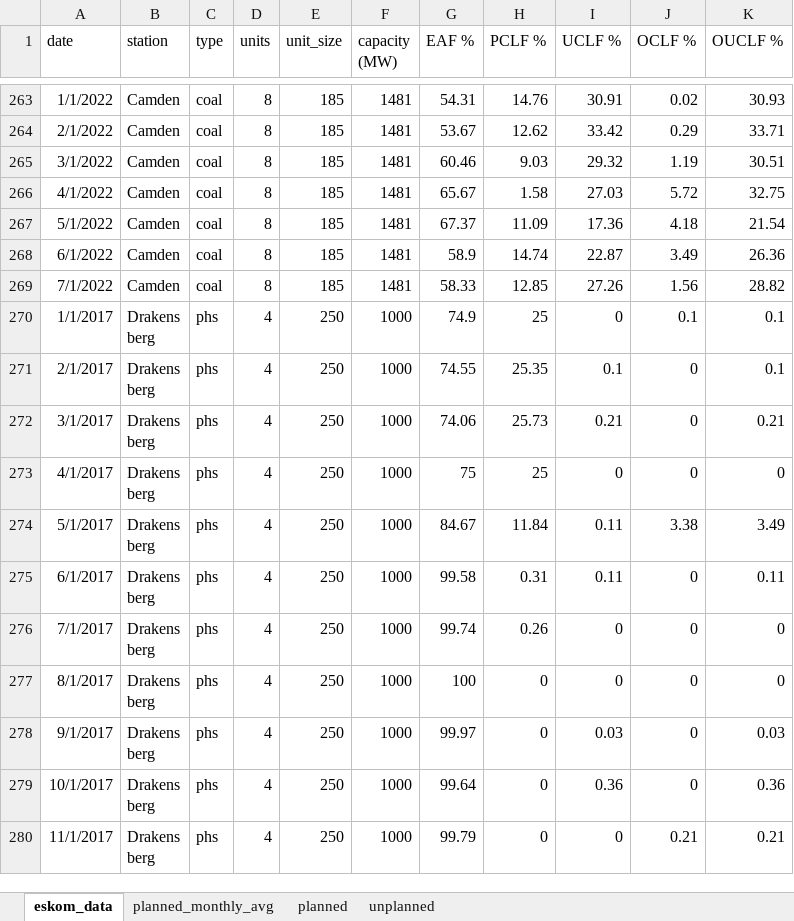
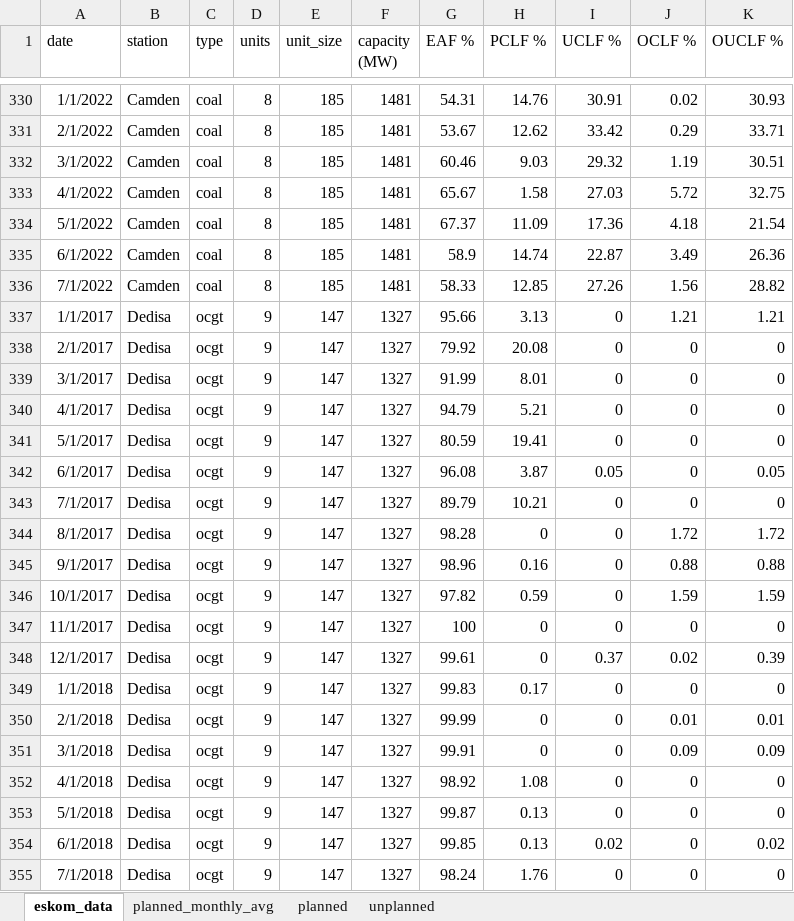
Before and after one commit to PyPSA/pypsa-za, an Excel workbook: data/Eskom EAF data.xlsx, sheet eskom_data, drawn as a sheet; only a part is shown, gaps mark what is left out; the shorter side is filled out with more unchanged rows; values as stored, in another font and other column widths than the file's, no borders; the diff covers the shown part only; the diff names each change by its address in the sheet, - before the commit and + after, or states it on an @@ line.

```diff
--- a/data/Eskom EAF data.xlsx (sheet eskom_data)
+++ b/data/Eskom EAF data.xlsx (sheet eskom_data)
+row 337: 1/1/2017 | Dedisa | ocgt | 9 | 147 | 1327 | 95.66 | 3.13 | 0 | 1.21 | 1.21
+row 338: 2/1/2017 | Dedisa | ocgt | 9 | 147 | 1327 | 79.92 | 20.08 | 0 | 0 | 0
+row 339: 3/1/2017 | Dedisa | ocgt | 9 | 147 | 1327 | 91.99 | 8.01 | 0 | 0 | 0
+row 340: 4/1/2017 | Dedisa | ocgt | 9 | 147 | 1327 | 94.79 | 5.21 | 0 | 0 | 0
+row 341: 5/1/2017 | Dedisa | ocgt | 9 | 147 | 1327 | 80.59 | 19.41 | 0 | 0 | 0
+row 342: 6/1/2017 | Dedisa | ocgt | 9 | 147 | 1327 | 96.08 | 3.87 | 0.05 | 0 | 0.05
+row 343: 7/1/2017 | Dedisa | ocgt | 9 | 147 | 1327 | 89.79 | 10.21 | 0 | 0 | 0
+row 344: 8/1/2017 | Dedisa | ocgt | 9 | 147 | 1327 | 98.28 | 0 | 0 | 1.72 | 1.72
+row 345: 9/1/2017 | Dedisa | ocgt | 9 | 147 | 1327 | 98.96 | 0.16 | 0 | 0.88 | 0.88
+row 346: 10/1/2017 | Dedisa | ocgt | 9 | 147 | 1327 | 97.82 | 0.59 | 0 | 1.59 | 1.59
+row 347: 11/1/2017 | Dedisa | ocgt | 9 | 147 | 1327 | 100 | 0 | 0 | 0 | 0
+row 348: 12/1/2017 | Dedisa | ocgt | 9 | 147 | 1327 | 99.61 | 0 | 0.37 | 0.02 | 0.39
+row 349: 1/1/2018 | Dedisa | ocgt | 9 | 147 | 1327 | 99.83 | 0.17 | 0 | 0 | 0
+row 350: 2/1/2018 | Dedisa | ocgt | 9 | 147 | 1327 | 99.99 | 0 | 0 | 0.01 | 0.01
+row 351: 3/1/2018 | Dedisa | ocgt | 9 | 147 | 1327 | 99.91 | 0 | 0 | 0.09 | 0.09
+row 352: 4/1/2018 | Dedisa | ocgt | 9 | 147 | 1327 | 98.92 | 1.08 | 0 | 0 | 0
+row 353: 5/1/2018 | Dedisa | ocgt | 9 | 147 | 1327 | 99.87 | 0.13 | 0 | 0 | 0
+row 354: 6/1/2018 | Dedisa | ocgt | 9 | 147 | 1327 | 99.85 | 0.13 | 0.02 | 0 | 0.02
+row 355: 7/1/2018 | Dedisa | ocgt | 9 | 147 | 1327 | 98.24 | 1.76 | 0 | 0 | 0
```
Also changed, not shown: 115 added rows elsewhere in this sheet, formulas that keep their value, data/Existing Power Stations SA.xlsx, 4 other files.
